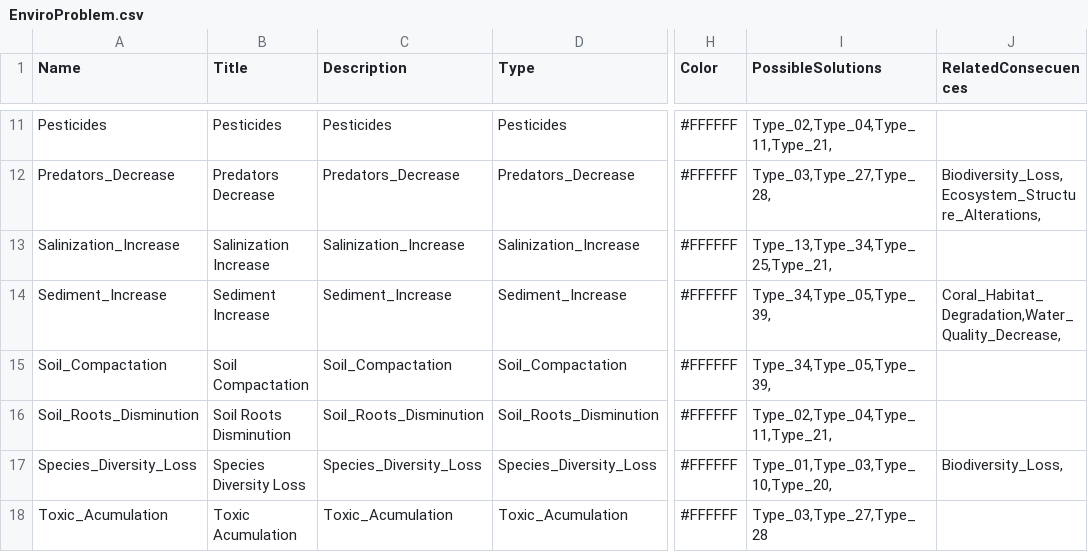
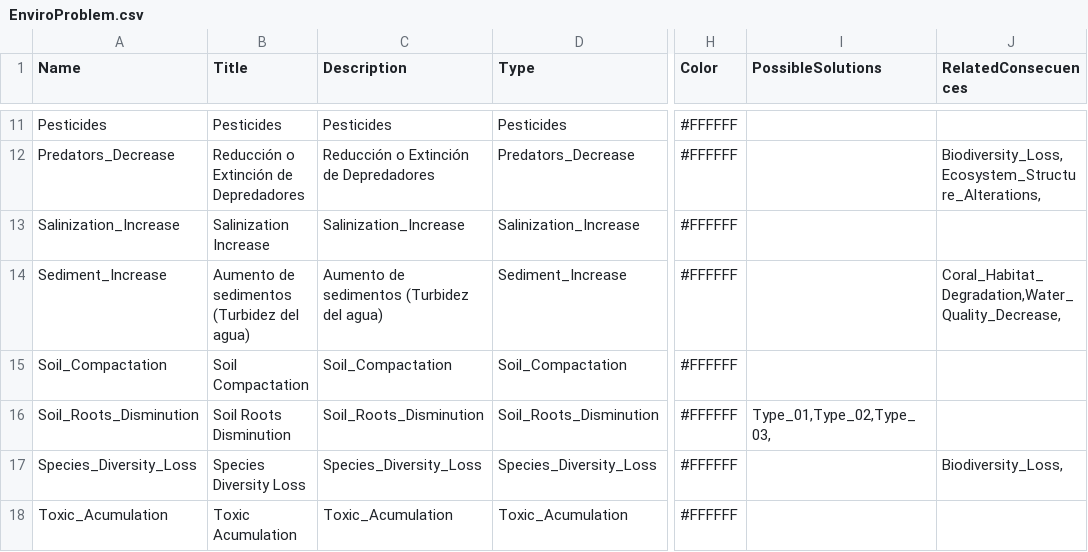
Before and after one commit to dexaxi/RecursosSolarcore, a CSV file: Assets/_Data/EnviroProblem.csv, drawn as a sheet; only a part is shown, gaps mark what is left out; the diff covers the shown part only; the diff names each change by its address in the sheet, - before the commit and + after, or states it on an @@ line.

```diff
--- a/Assets/_Data/EnviroProblem.csv
+++ b/Assets/_Data/EnviroProblem.csv
-I11 (PossibleSolutions): Type_02,Type_04,Type_11,Type_21,
+I11 (PossibleSolutions): (empty)
-B12 (Title): Predators Decrease
+B12 (Title): Reducción o Extinción de Depredadores
-C12 (Description): Predators_Decrease
+C12 (Description): Reducción o Extinción de Depredadores
-I12 (PossibleSolutions): Type_03,Type_27,Type_28,
+I12 (PossibleSolutions): (empty)
-I13 (PossibleSolutions): Type_13,Type_34,Type_25,Type_21,
+I13 (PossibleSolutions): (empty)
-B14 (Title): Sediment Increase
+B14 (Title): Aumento de sedimentos (Turbidez del agua)
-C14 (Description): Sediment_Increase
+C14 (Description): Aumento de sedimentos (Turbidez del agua)
-I14:I15 (PossibleSolutions): Type_34,Type_05,Type_39,
+I14:I15 (PossibleSolutions): (empty)
-I16 (PossibleSolutions): Type_02,Type_04,Type_11,Type_21,
+I16 (PossibleSolutions): Type_01,Type_02,Type_03,
-I17 (PossibleSolutions): Type_01,Type_03,Type_10,Type_20,
+I17 (PossibleSolutions): (empty)
-I18 (PossibleSolutions): Type_03,Type_27,Type_28
+I18 (PossibleSolutions): (empty)
```
Also changed, not shown: 1 added row and 52 edited cells elsewhere in this file, Assets/_Data/EnviroAlteration.csv, Assets/_Data/EnviroConsequence.csv, 7 other files.
